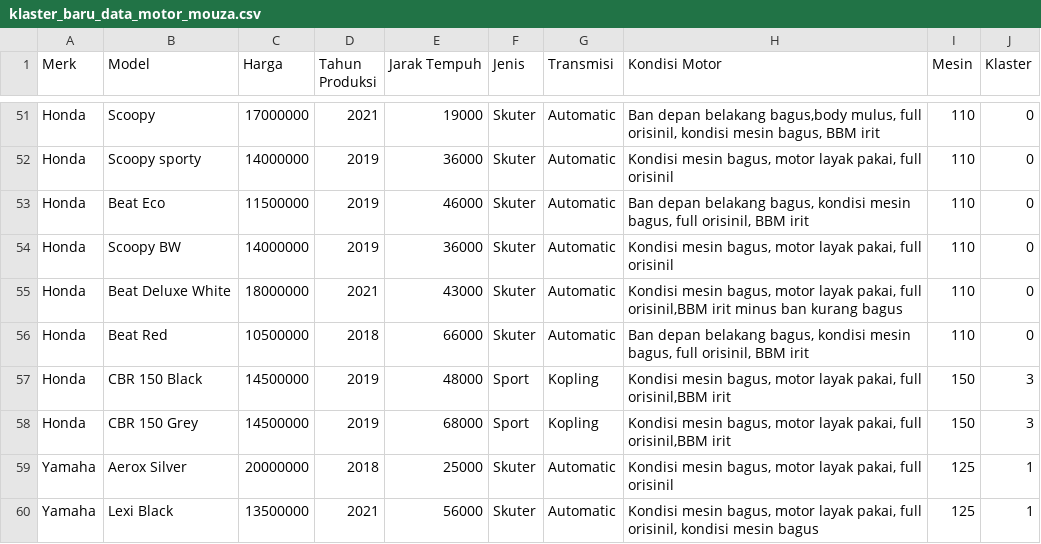
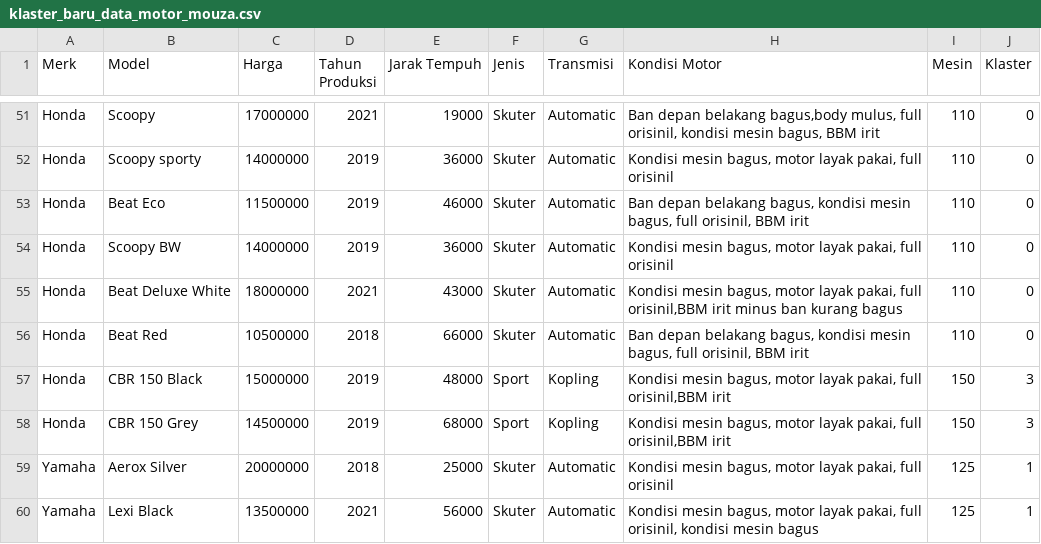
Before and after one commit to RatriYulia123/Mouzamotor-app, a CSV file: klaster_baru_data_motor_mouza.csv, drawn as a sheet; only a part is shown, gaps mark what is left out.

Commit message:
Update klaster_baru_data_motor_mouza.csv

```diff
--- a/klaster_baru_data_motor_mouza.csv
+++ b/klaster_baru_data_motor_mouza.csv
@@ -56,3 +56,3 @@ Honda,Beat Deluxe White,18000000,2021,43000,Skuter,Automatic,"Kondisi mesin bagu
 Honda,Beat Red,10500000,2018,66000,Skuter,Automatic,"Ban depan belakang bagus, kondisi mesin bagus, full orisinil, BBM irit",110,0
-Honda,CBR 150 Black,14500000,2019,48000,Sport,Kopling,"Kondisi mesin bagus, motor layak pakai, full orisinil,BBM irit",150,3
+Honda,CBR 150 Black,15000000,2019,48000,Sport,Kopling,"Kondisi mesin bagus, motor layak pakai, full orisinil,BBM irit",150,3
 Honda,CBR 150 Grey,14500000,2019,68000,Sport,Kopling,"Kondisi mesin bagus, motor layak pakai, full orisinil,BBM irit",150,3
```
